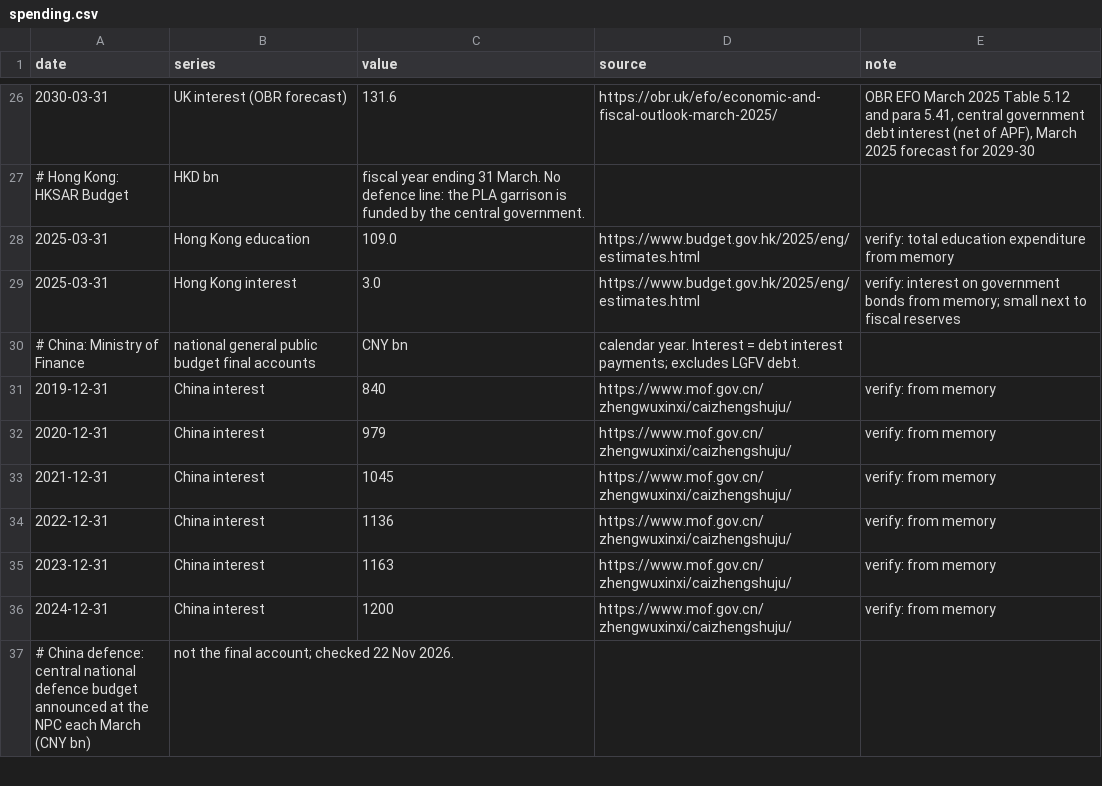
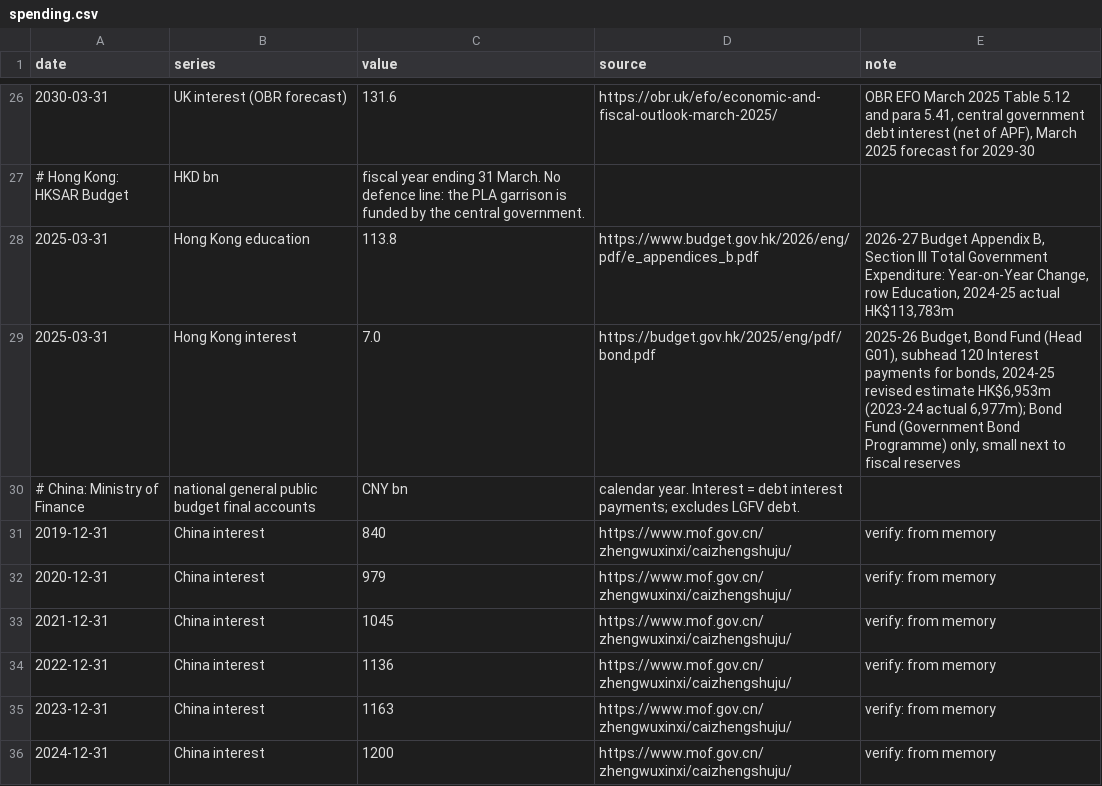
Before and after one commit to mcmarcocheung98-max/dashboards, a CSV file: data/debt-rates/spending.csv, drawn as a sheet; only a part is shown, gaps mark what is left out; the shorter side is filled out with more unchanged rows.

```diff
--- a/data/debt-rates/spending.csv
+++ b/data/debt-rates/spending.csv
@@ -27,4 +27,4 @@ date,series,value,source,note
 # Hong Kong: HKSAR Budget, HKD bn, fiscal year ending 31 March. No defence line: the PLA garrison is funded by the central government.
-2025-03-31,Hong Kong education,109.0,https://www.budget.gov.hk/2025/eng/estimates.html,verify: total education expenditure from memory
-2025-03-31,Hong Kong interest,3.0,https://www.budget.gov.hk/2025/eng/estimates.html,verify: interest on government bonds from memory; small next to fiscal reserves
+2025-03-31,Hong Kong education,113.8,https://www.budget.gov.hk/2026/eng/pdf/e_appendices_b.pdf,"2026-27 Budget Appendix B, Section III Total Government Expenditure: Year-on-Year Change, row Education, 2024-25 actual HK$113,783m"
+2025-03-31,Hong Kong interest,7.0,https://budget.gov.hk/2025/eng/pdf/bond.pdf,"2025-26 Budget, Bond Fund (Head G01), subhead 120 Interest payments for bonds, 2024-25 revised estimate HK$6,953m (2023-24 actual 6,977m); Bond Fund (Government Bond Programme) only, small next to fiscal reserves"
 # China: Ministry of Finance, national general public budget final accounts, CNY bn, calendar year. Interest = debt interest payments; excludes LGFV debt.
```
Also changed, not shown: 1 other file.
